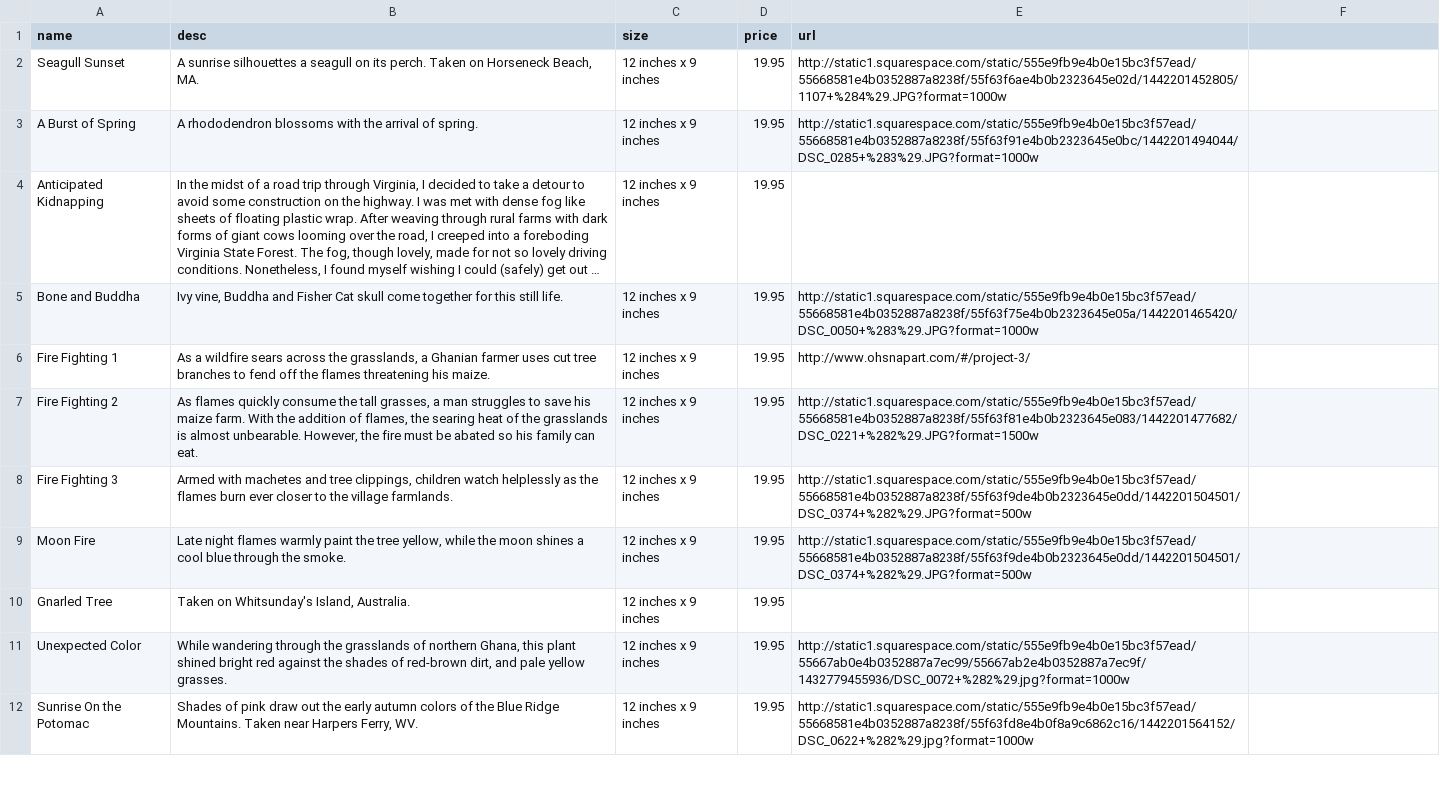
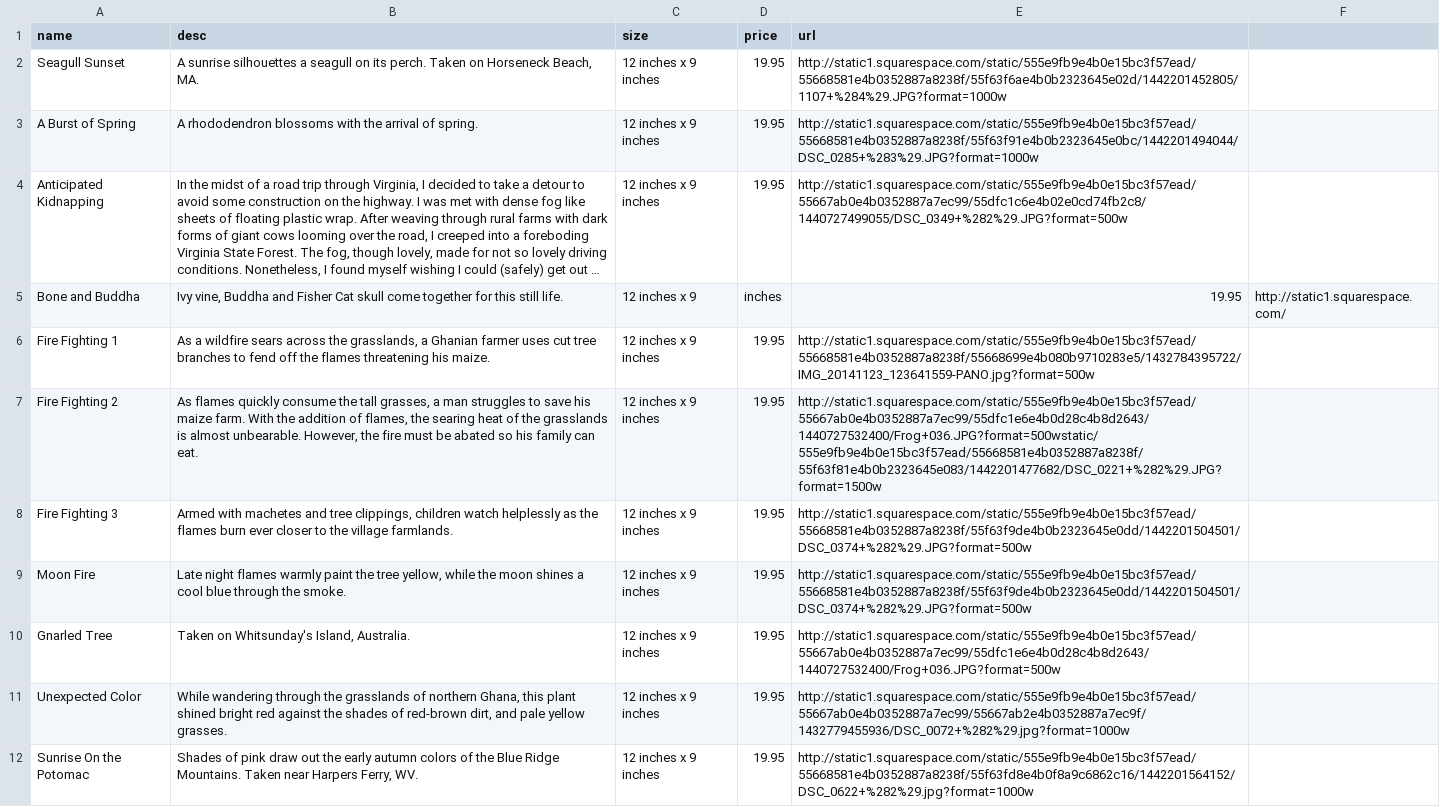
Before and after one commit to Church-ill/project3-back, a CSV file: sample_data/photos.csv, drawn as a sheet; only a part is shown; long unchanged cells end in …; the diff names each change by its address in the sheet, - before the commit and + after, or states it on an @@ line.

Commit message:
Adds urls to images, working - will update -mhm

```diff
--- a/sample_data/photos.csv
+++ b/sample_data/photos.csv
-E4 (url): (empty)
+E4 (url): http://static1.squarespace.com/static/555e9fb9e4b0e15bc3f57ead/55667ab0e4b0352887a7ec99/55dfc1c6e4b02e0cd74fb2c8/1440727499055/DSC_0349+%282%29.JPG?format=500w
-C5 (size): 12 inches x 9 inches
+C5 (size): 12 inches x 9
-D5 (price): 19.95
+D5 (price): inches
-E5 (url): http://static1.squarespace.com/static/555e9fb9e4b0e15bc3f57ead/55668581e4b0352887a8238f/55f63f75e4b0b2323645e05a/1442201465420/DSC_0050+%283%29.JPG?format=1000w
+E5 (url): 19.95
-F5: (empty)
+F5: http://static1.squarespace.com/
-E6 (url): http://www.ohsnapart.com/#/project-3/
+E6 (url): http://static1.squarespace.com/static/555e9fb9e4b0e15bc3f57ead/55668581e4b0352887a8238f/55668699e4b080b9710283e5/1432784395722/IMG_20141123_123641559-PANO.jpg?format=500w
-E7 (url): http://static1.squarespace.com/static/555e9fb9e4b0e15bc3f57ead/55668581e4b0352887a8238f/55f63f81e4b0b2323645e083/1442201477682/DSC_0221+%282%29.JPG?format=1500w
+E7 (url): http://static1.squarespace.com/static/555e9fb9e4b0e15bc3f57ead/55667ab0e4b0352887a7ec99/55dfc1e6e4b0d28c4b8d2643/1440727532400/Frog+036.JPG?format=500wstatic/555e9fb9e4b0e15bc3f57ead/55668581e4b0352887a8238f/55f63f81e4b0b2323645e083/1442201477682/DSC_0221+%282%29.JPG?format=1500w
-E10 (url): (empty)
+E10 (url): http://static1.squarespace.com/static/555e9fb9e4b0e15bc3f57ead/55667ab0e4b0352887a7ec99/55dfc1e6e4b0d28c4b8d2643/1440727532400/Frog+036.JPG?format=500w
```
